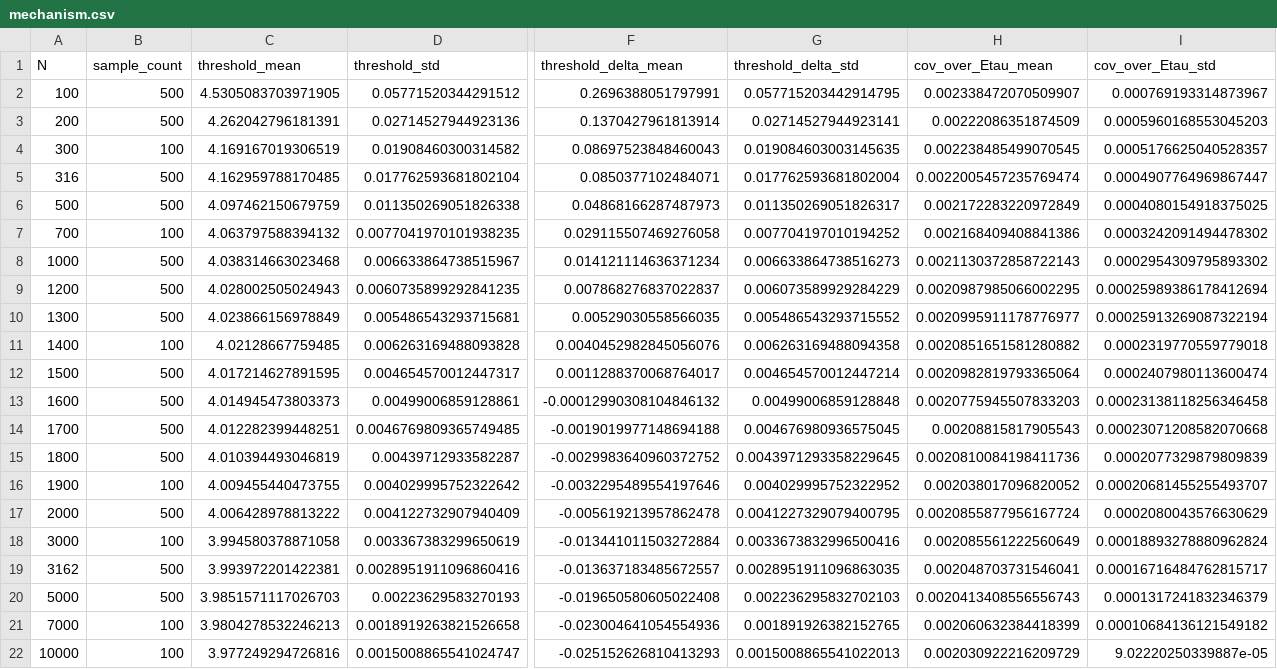
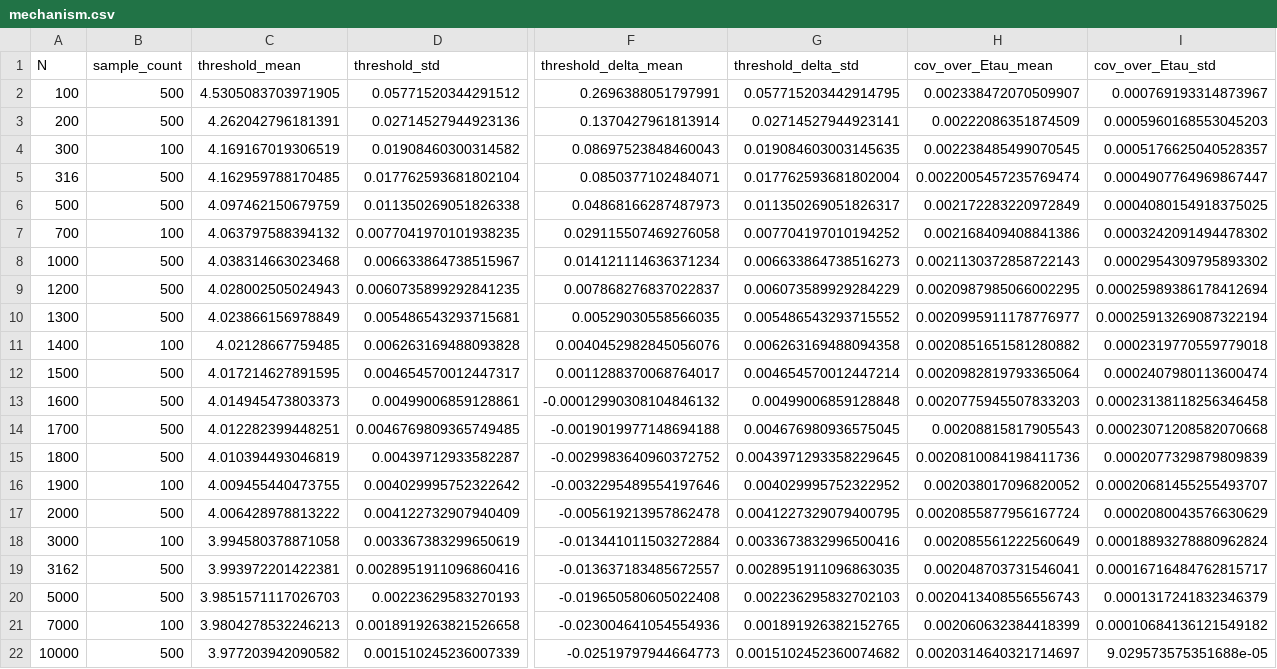
Before and after one commit to Mu-Yao-Li/When-heterogeneity-favours-cooperation, a CSV file: figures/data/fig2/mechanism.csv, drawn as a sheet; only a part is shown, gaps mark what is left out; the diff covers the shown part only; the diff names each change by its address in the sheet, - before the commit and + after, or states it on an @@ line.

Commit message:
Use 500 networks at every plotted Figure 2 population size
Add 400 independently seeded exact BA networks at N=10000, retaining the original 100 and the unchanged archived pool. Recompute the shared panel a/c means, sample standard deviations and source-data views; require 500 networks at every plotted size, including the inset.

Update sampling provenance, figure documentation and ensemble regression checks. Validation: all 22 unit tests and 24 input checksum/shape checks pass; Figure 2 PNG/PDF regenerated and visually checked. All four compute environments passed archived-seed reference checks.

```diff
--- a/figures/data/fig2/mechanism.csv
+++ b/figures/data/fig2/mechanism.csv
-B22 (sample_count): 100
+B22 (sample_count): 500
-C22 (threshold_mean): 3.977249294726816
+C22 (threshold_mean): 3.977203942090582
-D22 (threshold_std): 0.0015008865541024747
+D22 (threshold_std): 0.001510245236007339
-F22 (threshold_delta_mean): -0.025152626810413293
+F22 (threshold_delta_mean): -0.02519797944664773
-G22 (threshold_delta_std): 0.0015008865541022013
+G22 (threshold_delta_std): 0.0015102452360074682
-H22 (cov_over_Etau_mean): 0.002030922216209729
+H22 (cov_over_Etau_mean): 0.0020314640321714697
-I22 (cov_over_Etau_std): 9.02220250339887e-05
+I22 (cov_over_Etau_std): 9.029573575351688e-05
```
Also changed, not shown: 9 edited cells elsewhere in this file, figures/data/fig2/threshold_ba.csv, 10 other files.
